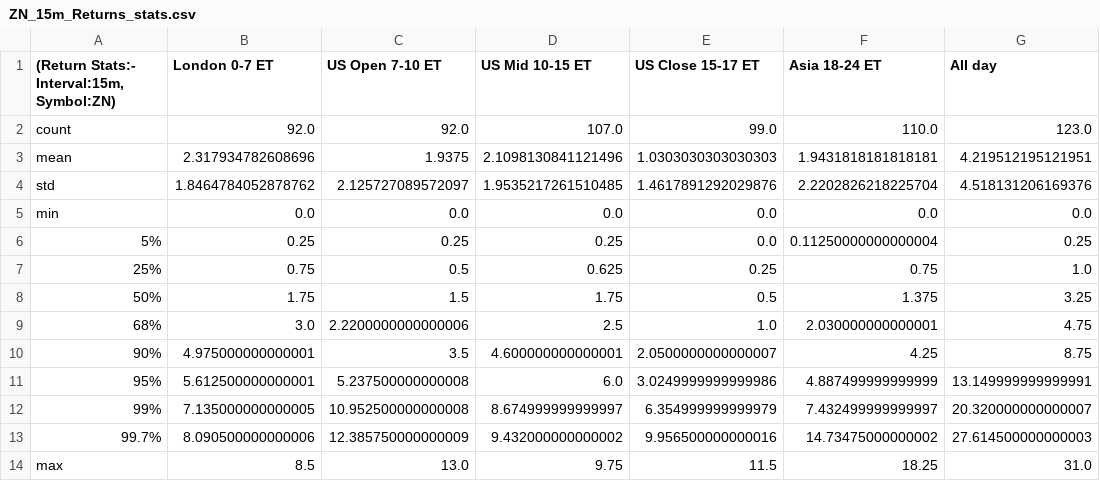
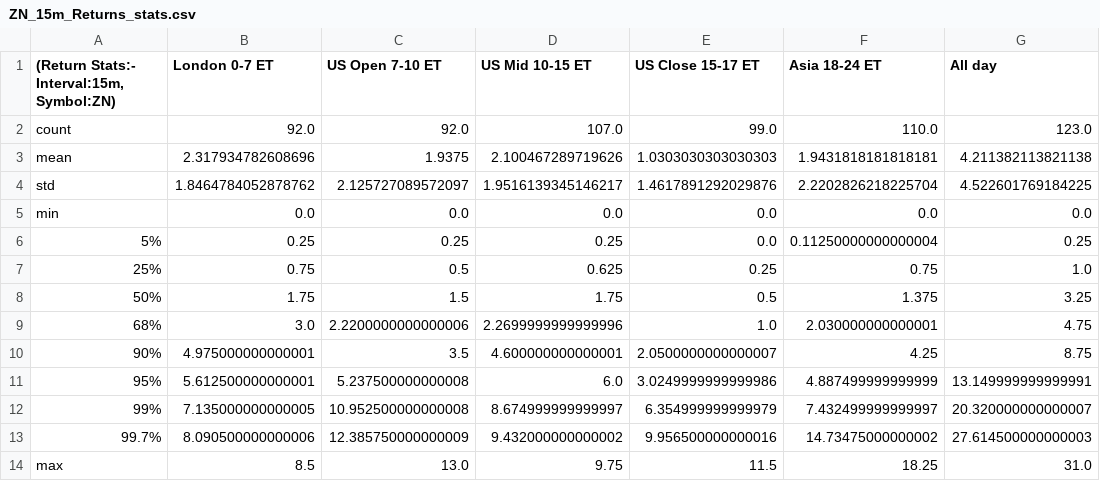
Before and after one commit to krishanggupta/MarketAnalysis, a CSV file: Intraday_data_files_stats_and_plots_folder/ZN_15m_Returns_stats.csv, drawn as a sheet.

```diff
--- a/Intraday_data_files_stats_and_plots_folder/ZN_15m_Returns_stats.csv
+++ b/Intraday_data_files_stats_and_plots_folder/ZN_15m_Returns_stats.csv
@@ -2,4 +2,4 @@
 count,92.0,92.0,107.0,99.0,110.0,123.0
-mean,2.317934782608696,1.9375,2.1098130841121496,1.0303030303030303,1.9431818181818181,4.219512195121951
-std,1.8464784052878762,2.125727089572097,1.9535217261510485,1.4617891292029876,2.2202826218225704,4.518131206169376
+mean,2.317934782608696,1.9375,2.100467289719626,1.0303030303030303,1.9431818181818181,4.211382113821138
+std,1.8464784052878762,2.125727089572097,1.9516139345146217,1.4617891292029876,2.2202826218225704,4.522601769184225
 min,0.0,0.0,0.0,0.0,0.0,0.0
@@ -8,3 +8,3 @@ min,0.0,0.0,0.0,0.0,0.0,0.0
 50%,1.75,1.5,1.75,0.5,1.375,3.25
-68%,3.0,2.2200000000000006,2.5,1.0,2.030000000000001,4.75
+68%,3.0,2.2200000000000006,2.2699999999999996,1.0,2.030000000000001,4.75
 90%,4.975000000000001,3.5,4.600000000000001,2.0500000000000007,4.25,8.75
```
Also changed, not shown: Intraday_data_files_stats_and_plots_folder/All_day_latest_custom_days_Volatility_Returns_1h_ZN.csv, Intraday_data_files_stats_and_plots_folder/All_day_latest_custom_days_Volatility_Returns_1m_ZB.csv, 29 other files.
